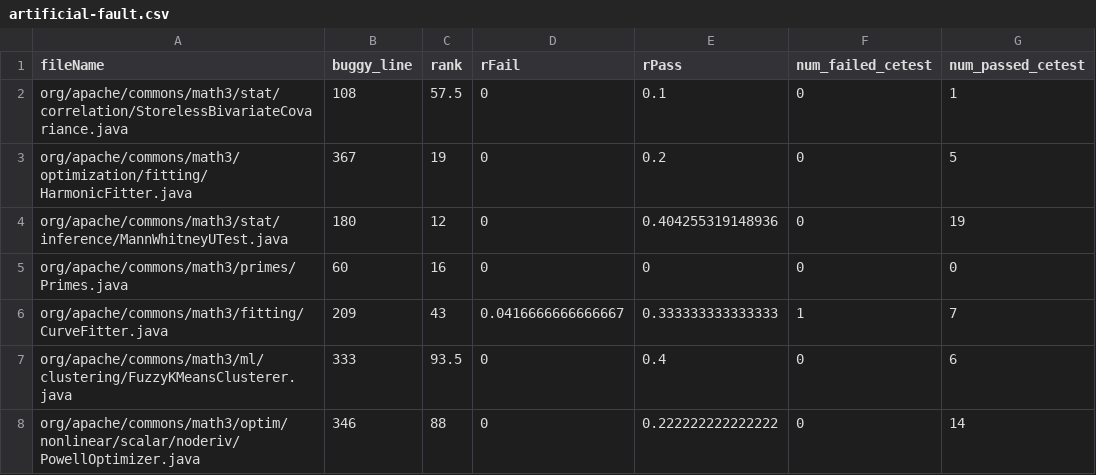
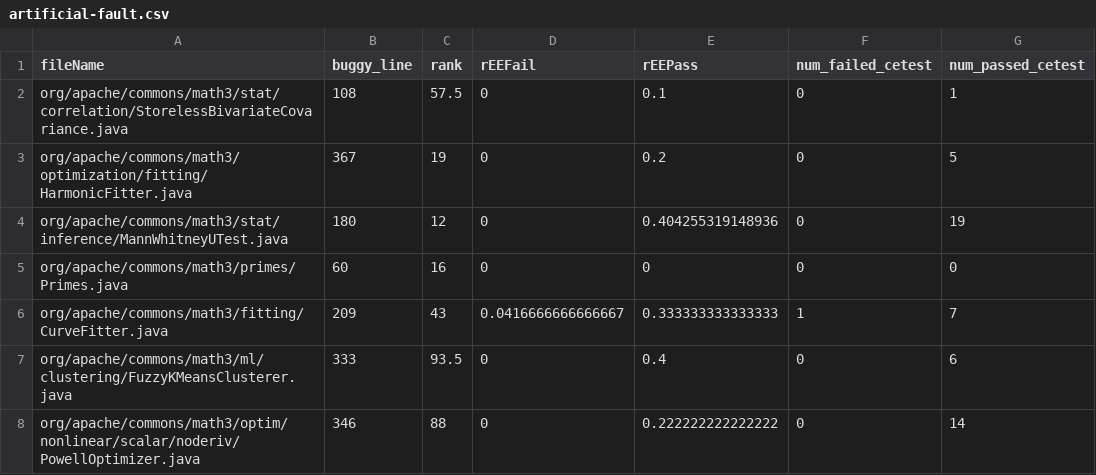
Before and after one commit to Haur514/ses2023, a CSV file: data/artificial-fault.csv, drawn as a sheet; only a part is shown; the diff names each change by its address in the sheet, - before the commit and + after, or states it on an @@ line.

```diff
--- a/data/artificial-fault.csv
+++ b/data/artificial-fault.csv
-D1: rFail
+D1: rEEFail
-E1: rPass
+E1: rEEPass
```
Also changed, not shown: data/real-fault.csv.
